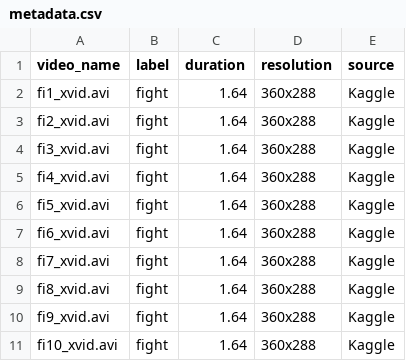
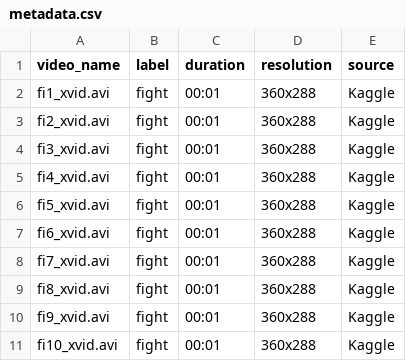
Before and after one commit to Akhil-Sanal/Crowd-fight-detection-system, a CSV file: dataset/metadata.csv, drawn as a sheet.

Commit message:
Update metadata.csv

```diff
--- a/dataset/metadata.csv
+++ b/dataset/metadata.csv
@@ -1,11 +1,11 @@
 video_name,label,duration,resolution,source
-fi1_xvid.avi,fight,1.64,360x288,Kaggle
-fi2_xvid.avi,fight,1.64,360x288,Kaggle
-fi3_xvid.avi,fight,1.64,360x288,Kaggle
-fi4_xvid.avi,fight,1.64,360x288,Kaggle
-fi5_xvid.avi,fight,1.64,360x288,Kaggle
-fi6_xvid.avi,fight,1.64,360x288,Kaggle
-fi7_xvid.avi,fight,1.64,360x288,Kaggle
-fi8_xvid.avi,fight,1.64,360x288,Kaggle
-fi9_xvid.avi,fight,1.64,360x288,Kaggle
-fi10_xvid.avi,fight,1.64,360x288,Kaggle
+fi1_xvid.avi,fight,00:01 ,360x288,Kaggle
+fi2_xvid.avi,fight,00:01,360x288,Kaggle
+fi3_xvid.avi,fight,00:01,360x288,Kaggle
+fi4_xvid.avi,fight,00:01,360x288,Kaggle
+fi5_xvid.avi,fight,00:01,360x288,Kaggle
+fi6_xvid.avi,fight,00:01,360x288,Kaggle
+fi7_xvid.avi,fight,00:01,360x288,Kaggle
+fi8_xvid.avi,fight,00:01,360x288,Kaggle
+fi9_xvid.avi,fight,00:01,360x288,Kaggle
+fi10_xvid.avi,fight,00:01,360x288,Kaggle
```
